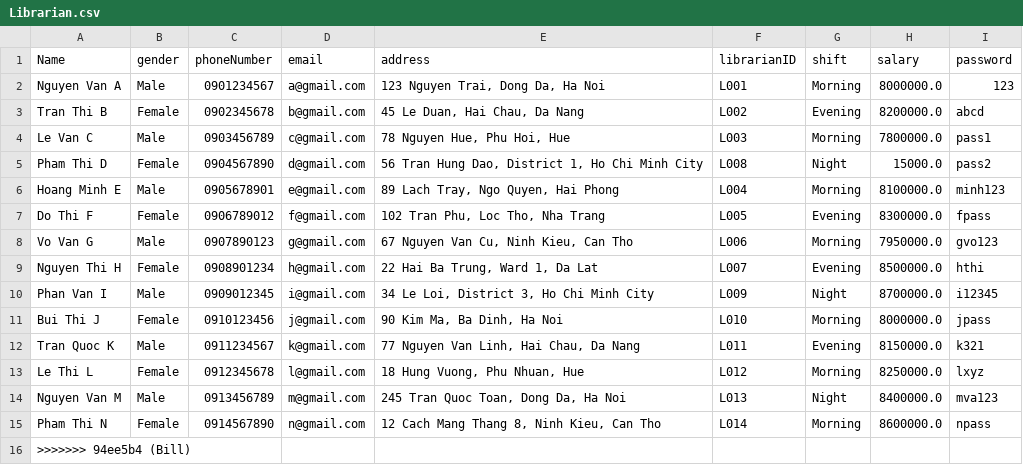
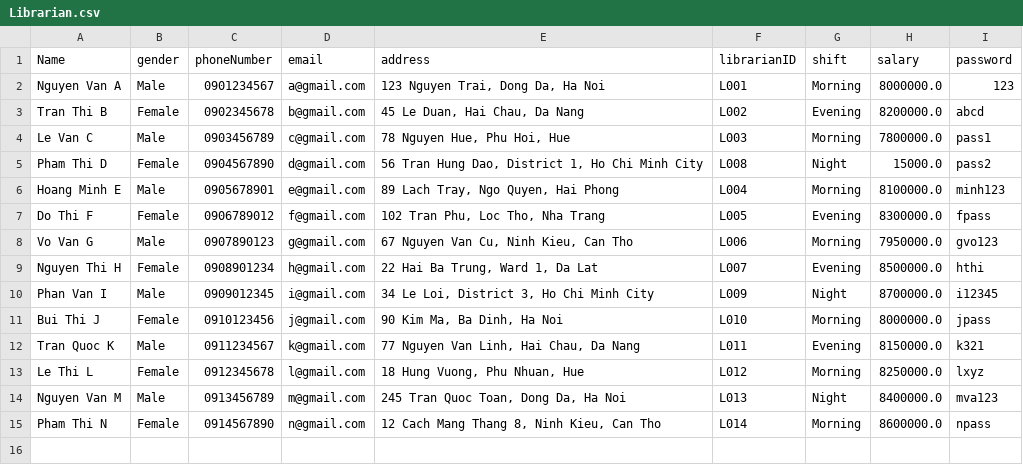
Before and after one commit to MinhhTrii2416/Project_OOP, a CSV file: data/Librarian.csv, drawn as a sheet.

```diff
--- a/data/Librarian.csv
+++ b/data/Librarian.csv
@@ -15,2 +15 @@ Nguyen Van M;Male;0913456789;m@gmail.com;245 Tran Quoc Toan, Dong Da, Ha Noi;L01
 Pham Thi N;Female;0914567890;n@gmail.com;12 Cach Mang Thang 8, Ninh Kieu, Can Tho;L014;Morning;8600000.0;npass
->>>>>>> 94ee5b4 (Bill)
```
Also changed, not shown: 1 other file.
